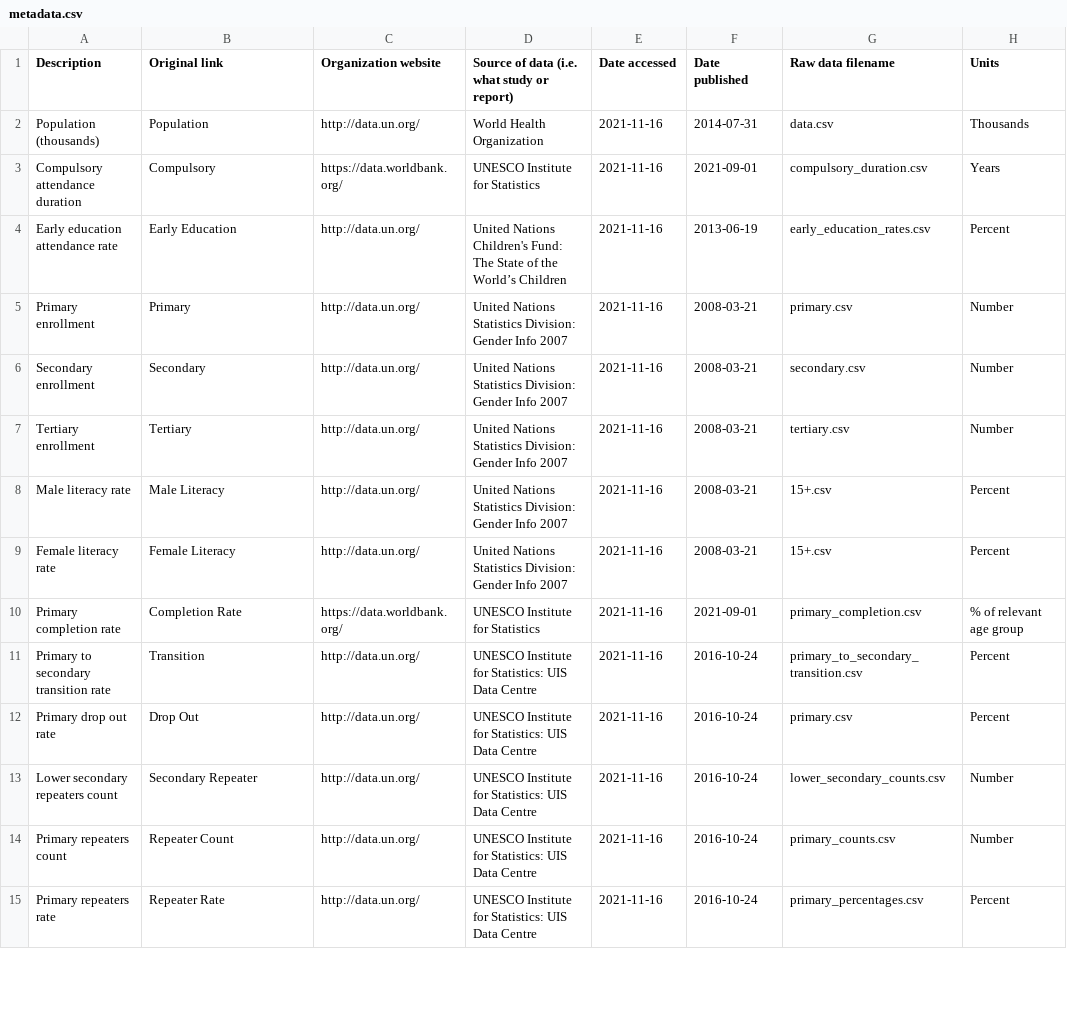
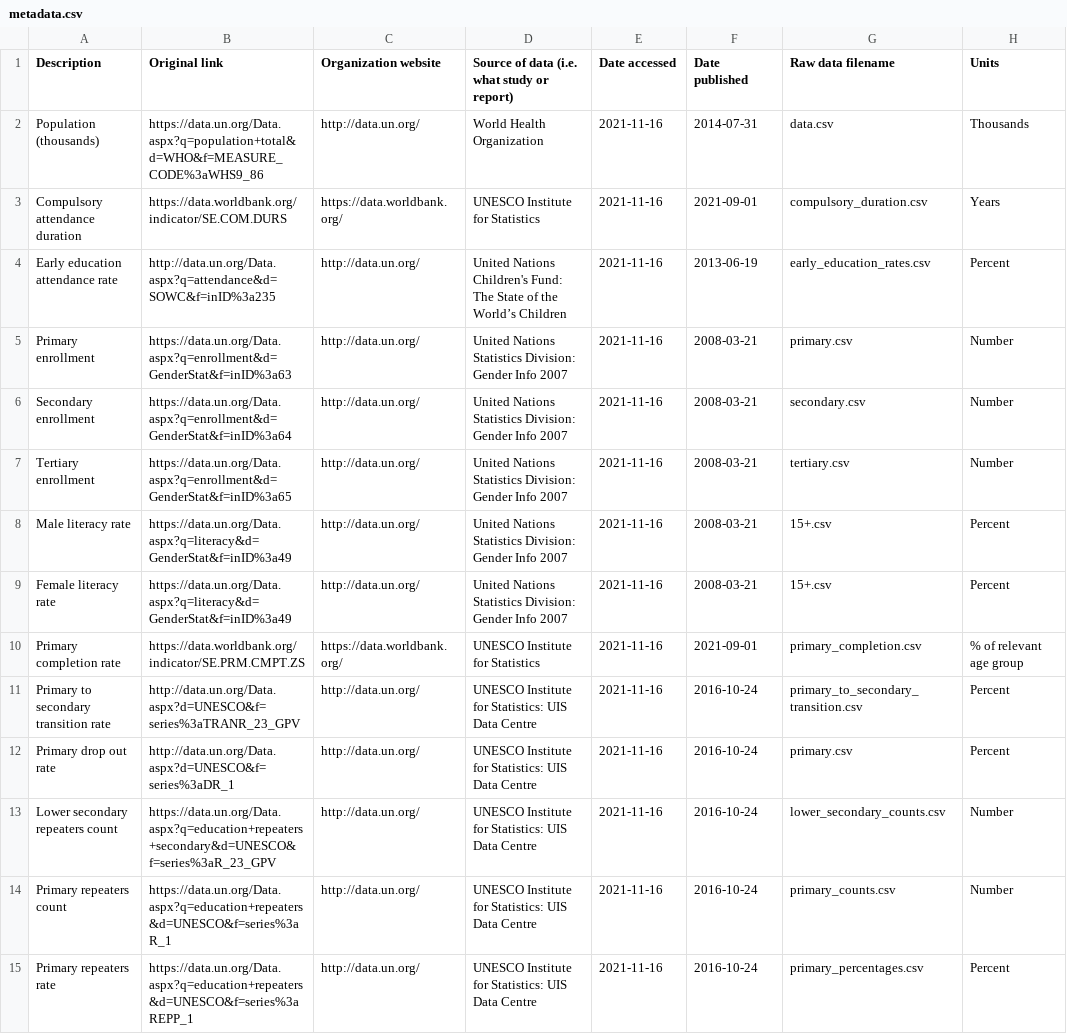
Before and after one commit to ITWSDataScience/EducationEconomicFactorsInDifferentCountriesGroup1Fall2021, a CSV file: metadata.csv, drawn as a sheet; only a part is shown; the diff covers the shown part only.

Commit message:
Replace with updated metadata

```diff
--- a/metadata.csv
+++ b/metadata.csv
@@ -1,15 +1,15 @@
 Description,Original link,Organization website,Source of data (i.e. what study or report),Date accessed,Date published,Raw data filename,Units
-Population (thousands),Population,http://data.un.org/,World Health Organization,2021-11-16,2014-07-31,data.csv,Thousands
-Compulsory attendance duration,Compulsory,https://data.worldbank.org/,UNESCO Institute for Statistics,2021-11-16,2021-09-01,compulsory_duration.csv,Years
-Early education attendance rate,Early Education,http://data.un.org/,United Nations Children's Fund: The State of the World’s Children,2021-11-16,2013-06-19,early_education_rates.csv,Percent
-Primary enrollment,Primary,http://data.un.org/,United Nations Statistics Division: Gender Info 2007,2021-11-16,2008-03-21,primary.csv,Number
-Secondary enrollment,Secondary,http://data.un.org/,United Nations Statistics Division: Gender Info 2007,2021-11-16,2008-03-21,secondary.csv,Number
-Tertiary enrollment,Tertiary,http://data.un.org/,United Nations Statistics Division: Gender Info 2007,2021-11-16,2008-03-21,tertiary.csv,Number
-Male literacy rate,Male Literacy,http://data.un.org/,United Nations Statistics Division: Gender Info 2007,2021-11-16,2008-03-21,15+.csv,Percent
-Female literacy rate,Female Literacy,http://data.un.org/,United Nations Statistics Division: Gender Info 2007,2021-11-16,2008-03-21,15+.csv,Percent
-Primary completion rate,Completion Rate,https://data.worldbank.org/,UNESCO Institute for Statistics,2021-11-16,2021-09-01,primary_completion.csv,% of relevant age group
-Primary to secondary transition rate,Transition,http://data.un.org/,UNESCO Institute for Statistics: UIS Data Centre,2021-11-16,2016-10-24,primary_to_secondary_transition.csv,Percent
-Primary drop out rate,Drop Out,http://data.un.org/,UNESCO Institute for Statistics: UIS Data Centre,2021-11-16,2016-10-24,primary.csv,Percent
-Lower secondary repeaters count,Secondary Repeater,http://data.un.org/,UNESCO Institute for Statistics: UIS Data Centre,2021-11-16,2016-10-24,lower_secondary_counts.csv,Number
-Primary repeaters count,Repeater Count,http://data.un.org/,UNESCO Institute for Statistics: UIS Data Centre,2021-11-16,2016-10-24,primary_counts.csv,Number
-Primary repeaters rate,Repeater Rate,http://data.un.org/,UNESCO Institute for Statistics: UIS Data Centre,2021-11-16,2016-10-24,primary_percentages.csv,Percent
+Population (thousands),https://data.un.org/Data.aspx?q=population+total&d=WHO&f=MEASURE_CODE%3aWHS9_86,http://data.un.org/,World Health Organization,2021-11-16,2014-07-31,data.csv,Thousands
+Compulsory attendance duration,https://data.worldbank.org/indicator/SE.COM.DURS,https://data.worldbank.org/,UNESCO Institute for Statistics,2021-11-16,2021-09-01,compulsory_duration.csv,Years
+Early education attendance rate,http://data.un.org/Data.aspx?q=attendance&d=SOWC&f=inID%3a235,http://data.un.org/,United Nations Children's Fund: The State of the World’s Children,2021-11-16,2013-06-19,early_education_rates.csv,Percent
+Primary enrollment,https://data.un.org/Data.aspx?q=enrollment&d=GenderStat&f=inID%3a63,http://data.un.org/,United Nations Statistics Division: Gender Info 2007,2021-11-16,2008-03-21,primary.csv,Number
+Secondary enrollment,https://data.un.org/Data.aspx?q=enrollment&d=GenderStat&f=inID%3a64,http://data.un.org/,United Nations Statistics Division: Gender Info 2007,2021-11-16,2008-03-21,secondary.csv,Number
+Tertiary enrollment,https://data.un.org/Data.aspx?q=enrollment&d=GenderStat&f=inID%3a65,http://data.un.org/,United Nations Statistics Division: Gender Info 2007,2021-11-16,2008-03-21,tertiary.csv,Number
+Male literacy rate,https://data.un.org/Data.aspx?q=literacy&d=GenderStat&f=inID%3a49,http://data.un.org/,United Nations Statistics Division: Gender Info 2007,2021-11-16,2008-03-21,15+.csv,Percent
+Female literacy rate,https://data.un.org/Data.aspx?q=literacy&d=GenderStat&f=inID%3a49,http://data.un.org/,United Nations Statistics Division: Gender Info 2007,2021-11-16,2008-03-21,15+.csv,Percent
+Primary completion rate,https://data.worldbank.org/indicator/SE.PRM.CMPT.ZS,https://data.worldbank.org/,UNESCO Institute for Statistics,2021-11-16,2021-09-01,primary_completion.csv,% of relevant age group
+Primary to secondary transition rate,http://data.un.org/Data.aspx?d=UNESCO&f=series%3aTRANR_23_GPV,http://data.un.org/,UNESCO Institute for Statistics: UIS Data Centre,2021-11-16,2016-10-24,primary_to_secondary_transition.csv,Percent
+Primary drop out rate,http://data.un.org/Data.aspx?d=UNESCO&f=series%3aDR_1,http://data.un.org/,UNESCO Institute for Statistics: UIS Data Centre,2021-11-16,2016-10-24,primary.csv,Percent
+Lower secondary repeaters count,https://data.un.org/Data.aspx?q=education+repeaters+secondary&d=UNESCO&f=series%3aR_23_GPV,http://data.un.org/,UNESCO Institute for Statistics: UIS Data Centre,2021-11-16,2016-10-24,lower_secondary_counts.csv,Number
+Primary repeaters count,https://data.un.org/Data.aspx?q=education+repeaters&d=UNESCO&f=series%3aR_1,http://data.un.org/,UNESCO Institute for Statistics: UIS Data Centre,2021-11-16,2016-10-24,primary_counts.csv,Number
+Primary repeaters rate,https://data.un.org/Data.aspx?q=education+repeaters&d=UNESCO&f=series%3aREPP_1,http://data.un.org/,UNESCO Institute for Statistics: UIS Data Centre,2021-11-16,2016-10-24,primary_percentages.csv,Percent
```
Also changed, not shown: 14 edited cells elsewhere in this file.
